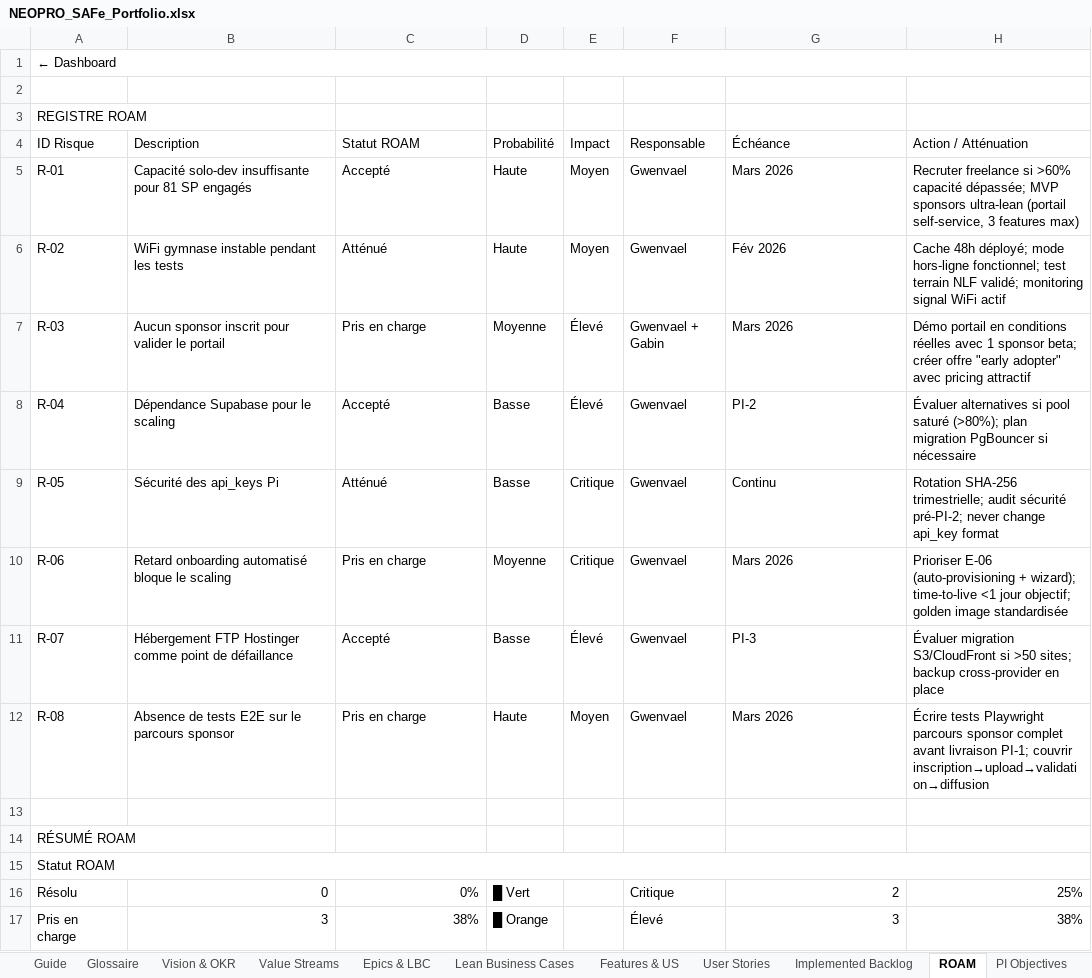
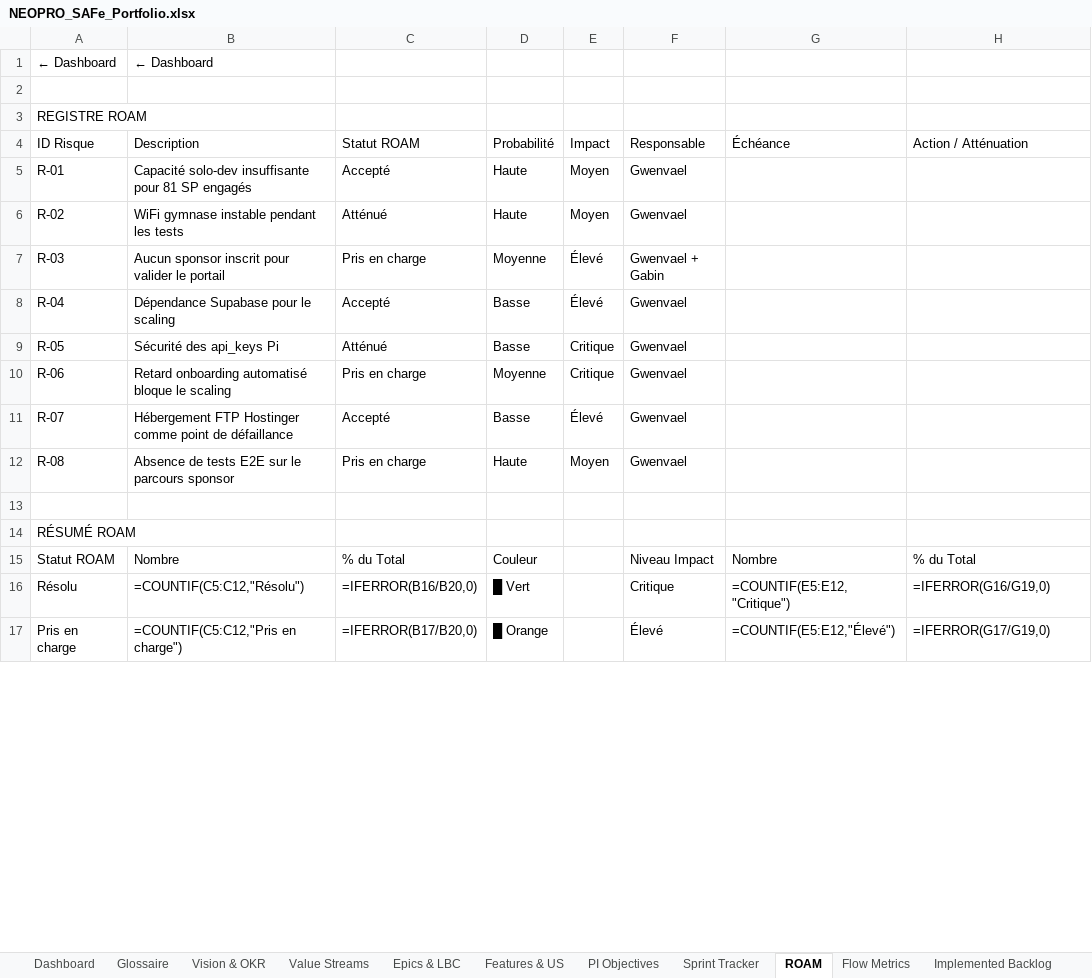
Before and after one commit to Tallec7/madxp, an Excel workbook: docs/safe/NEOPRO_SAFe_Portfolio.xlsx, sheet ROAM, drawn as a sheet; only a part is shown; values as stored, in another font and other column widths than the file's, no cell formats; formulas without a stored value are shown as written; conditional formats not drawn; the diff covers the shown part only; the diff names each change by its address in the sheet, - before the commit and + after, or states it on an @@ line.

```diff
--- a/docs/safe/NEOPRO_SAFe_Portfolio.xlsx (sheet ROAM)
+++ b/docs/safe/NEOPRO_SAFe_Portfolio.xlsx (sheet ROAM)
-sheet tab: Guide
-sheet tab: Lean Business Cases
@@ sheet tab order changed: Dashboard | Glossaire | Vision & OKR | Value Streams | Epics & LBC | Features & US | PI Objectives | Sprint Tracker | ROAM | Flow Metrics | Implemented Backlog @@
-A1:H1 merged
-B1 (Description): (empty)
+B1 (Description): ← Dashboard
-G5 (Échéance): Mars 2026
+G5 (Échéance): (empty)
-H5 (Action / Atténuation): Recruter freelance si >60% capacité dépassée; MVP sponsors ultra-lean (portail self-service, 3 features max)
+H5 (Action / Atténuation): (empty)
-G6 (Échéance): Fév 2026
+G6 (Échéance): (empty)
-H6 (Action / Atténuation): Cache 48h déployé; mode hors-ligne fonctionnel; test terrain NLF validé; monitoring signal WiFi actif
+H6 (Action / Atténuation): (empty)
-G7 (Échéance): Mars 2026
+G7 (Échéance): (empty)
-H7 (Action / Atténuation): Démo portail en conditions réelles avec 1 sponsor beta; créer offre "early adopter" avec pricing attractif
+H7 (Action / Atténuation): (empty)
-G8 (Échéance): PI-2
+G8 (Échéance): (empty)
-H8 (Action / Atténuation): Évaluer alternatives si pool saturé (>80%); plan migration PgBouncer si nécessaire
+H8 (Action / Atténuation): (empty)
-G9 (Échéance): Continu
+G9 (Échéance): (empty)
-H9 (Action / Atténuation): Rotation SHA-256 trimestrielle; audit sécurité pré-PI-2; never change api_key format
+H9 (Action / Atténuation): (empty)
-G10 (Échéance): Mars 2026
+G10 (Échéance): (empty)
-H10 (Action / Atténuation): Prioriser E-06 (auto-provisioning + wizard); time-to-live <1 jour objectif; golden image standardisée
+H10 (Action / Atténuation): (empty)
-G11 (Échéance): PI-3
+G11 (Échéance): (empty)
-H11 (Action / Atténuation): Évaluer migration S3/CloudFront si >50 sites; backup cross-provider en place
+H11 (Action / Atténuation): (empty)
-G12 (Échéance): Mars 2026
+G12 (Échéance): (empty)
-H12 (Action / Atténuation): Écrire tests Playwright parcours sponsor complet avant livraison PI-1; couvrir inscription→upload→validation→diffusion
+H12 (Action / Atténuation): (empty)
-A15:H15 merged
-B15 (Description): (empty)
+B15 (Description): Nombre
-C15 (Statut ROAM): (empty)
+C15 (Statut ROAM): % du Total
-D15 (Probabilité): (empty)
+D15 (Probabilité): Couleur
-F15 (Responsable): (empty)
+F15 (Responsable): Niveau Impact
-G15 (Échéance): (empty)
+G15 (Échéance): Nombre
-H15 (Action / Atténuation): (empty)
+H15 (Action / Atténuation): % du Total
-B16 (Description): 0
+B16 (Description): =COUNTIF(C5:C12,"Résolu")
-C16 (Statut ROAM): 0%
+C16 (Statut ROAM): =IFERROR(B16/B20,0)
-G16 (Échéance): 2
+G16 (Échéance): =COUNTIF(E5:E12,"Critique")
-H16 (Action / Atténuation): 25%
+H16 (Action / Atténuation): =IFERROR(G16/G19,0)
-B17 (Description): 3
+B17 (Description): =COUNTIF(C5:C12,"Pris en charge")
-C17 (Statut ROAM): 38%
+C17 (Statut ROAM): =IFERROR(B17/B20,0)
-G17 (Échéance): 3
+G17 (Échéance): =COUNTIF(E5:E12,"Élevé")
-H17 (Action / Atténuation): 38%
+H17 (Action / Atténuation): =IFERROR(G17/G19,0)
```
Also changed, not shown: 10 edited cells elsewhere in this sheet, sheet User Stories, sheet Implemented Backlog, sheet Flow Metrics, sheet Features & US, sheet PI Objectives, sheet Epics & LBC, 5 more sheets, other sheet tabs, cell formats, charts or pictures, 43 other files.
